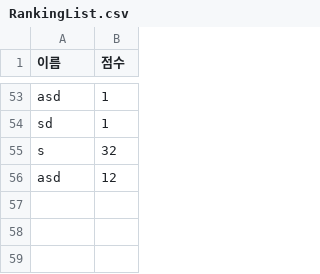
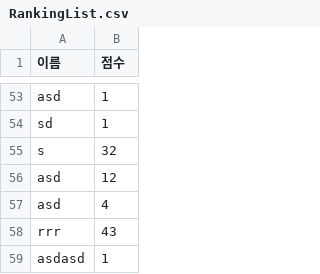
Before and after one commit to kwonom/KwonProject, a CSV file: Assets/Resources/Datas/RankingList.csv, drawn as a sheet; only a part is shown, gaps mark what is left out.

```diff
--- a/Assets/Resources/Datas/RankingList.csv
+++ b/Assets/Resources/Datas/RankingList.csv
@@ -56 +56,4 @@ s,32
 asd,12
+asd,4
+rrr,43
+asdasd,1
```
Also changed, not shown: 5 other files.
